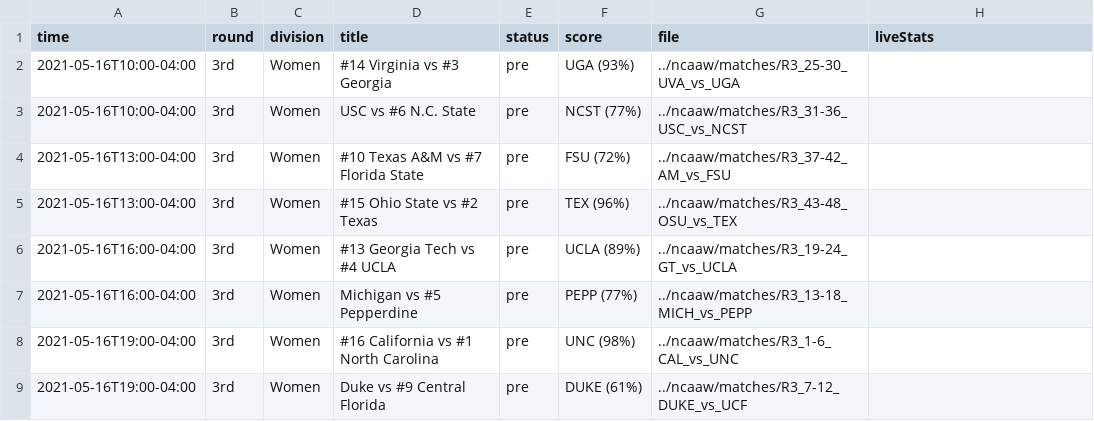
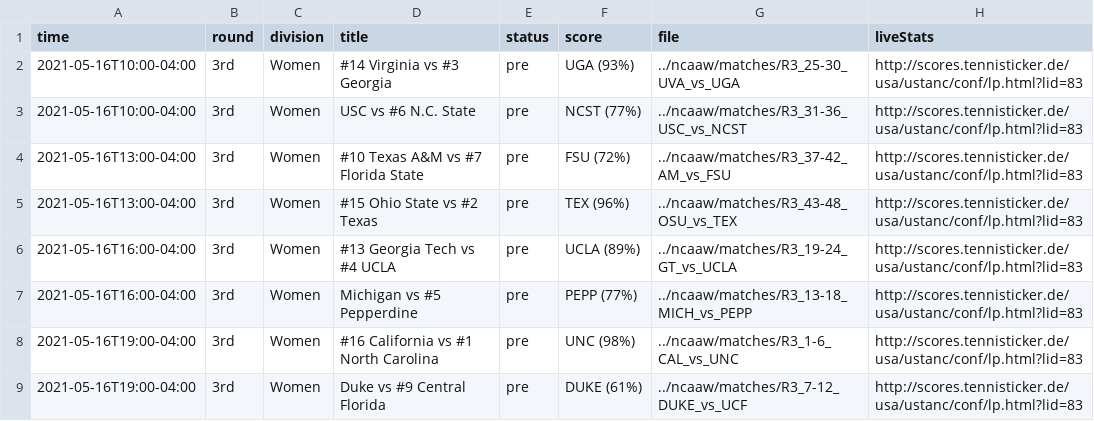
Before and after one commit to slam10s/may-madness, a TSV file: data/2020-21/schedule/05-16.tsv, drawn as a sheet.

```diff
--- a/data/2020-21/schedule/05-16.tsv
+++ b/data/2020-21/schedule/05-16.tsv
@@ -1,9 +1,9 @@
 time	round	division	title	status	score	file	liveStats
-2021-05-16T10:00-04:00	3rd         	Women	#14 Virginia vs #3 Georgia                        	pre  	UGA (93%) 	../ncaaw/matches/R3_25-30_UVA_vs_UGA	
-2021-05-16T10:00-04:00	3rd         	Women	USC vs #6 N.C. State                              	pre  	NCST (77%)	../ncaaw/matches/R3_31-36_USC_vs_NCST	
-2021-05-16T13:00-04:00	3rd         	Women	#10 Texas A&M vs #7 Florida State                 	pre  	FSU (72%) 	../ncaaw/matches/R3_37-42_AM_vs_FSU	
-2021-05-16T13:00-04:00	3rd         	Women	#15 Ohio State vs #2 Texas                        	pre  	TEX (96%) 	../ncaaw/matches/R3_43-48_OSU_vs_TEX	
-2021-05-16T16:00-04:00	3rd         	Women	#13 Georgia Tech vs #4 UCLA                       	pre  	UCLA (89%)	../ncaaw/matches/R3_19-24_GT_vs_UCLA	
-2021-05-16T16:00-04:00	3rd         	Women	Michigan vs #5 Pepperdine                         	pre  	PEPP (77%)	../ncaaw/matches/R3_13-18_MICH_vs_PEPP	
-2021-05-16T19:00-04:00	3rd         	Women	#16 California vs #1 North Carolina               	pre  	UNC (98%) 	../ncaaw/matches/R3_1-6_CAL_vs_UNC	
-2021-05-16T19:00-04:00	3rd         	Women	Duke vs #9 Central Florida                        	pre  	DUKE (61%)	../ncaaw/matches/R3_7-12_DUKE_vs_UCF	
+2021-05-16T10:00-04:00	3rd         	Women	#14 Virginia vs #3 Georgia                        	pre  	UGA (93%) 	../ncaaw/matches/R3_25-30_UVA_vs_UGA	http://scores.tennisticker.de/usa/ustanc/conf/lp.html?lid=83
+2021-05-16T10:00-04:00	3rd         	Women	USC vs #6 N.C. State                              	pre  	NCST (77%)	../ncaaw/matches/R3_31-36_USC_vs_NCST	http://scores.tennisticker.de/usa/ustanc/conf/lp.html?lid=83
+2021-05-16T13:00-04:00	3rd         	Women	#10 Texas A&M vs #7 Florida State                 	pre  	FSU (72%) 	../ncaaw/matches/R3_37-42_AM_vs_FSU	http://scores.tennisticker.de/usa/ustanc/conf/lp.html?lid=83
+2021-05-16T13:00-04:00	3rd         	Women	#15 Ohio State vs #2 Texas                        	pre  	TEX (96%) 	../ncaaw/matches/R3_43-48_OSU_vs_TEX	http://scores.tennisticker.de/usa/ustanc/conf/lp.html?lid=83
+2021-05-16T16:00-04:00	3rd         	Women	#13 Georgia Tech vs #4 UCLA                       	pre  	UCLA (89%)	../ncaaw/matches/R3_19-24_GT_vs_UCLA	http://scores.tennisticker.de/usa/ustanc/conf/lp.html?lid=83
+2021-05-16T16:00-04:00	3rd         	Women	Michigan vs #5 Pepperdine                         	pre  	PEPP (77%)	../ncaaw/matches/R3_13-18_MICH_vs_PEPP	http://scores.tennisticker.de/usa/ustanc/conf/lp.html?lid=83
+2021-05-16T19:00-04:00	3rd         	Women	#16 California vs #1 North Carolina               	pre  	UNC (98%) 	../ncaaw/matches/R3_1-6_CAL_vs_UNC	http://scores.tennisticker.de/usa/ustanc/conf/lp.html?lid=83
+2021-05-16T19:00-04:00	3rd         	Women	Duke vs #9 Central Florida                        	pre  	DUKE (61%)	../ncaaw/matches/R3_7-12_DUKE_vs_UCF	http://scores.tennisticker.de/usa/ustanc/conf/lp.html?lid=83
```
Also changed, not shown: data/2020-21/schedule/05-17.tsv, 18 other files.
